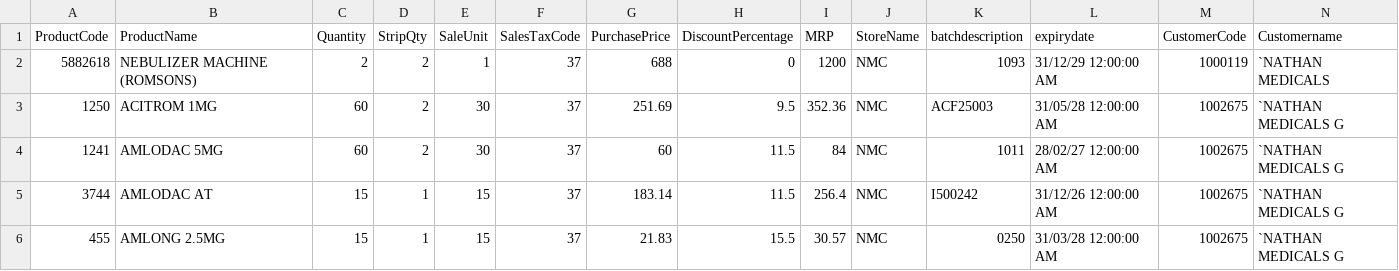
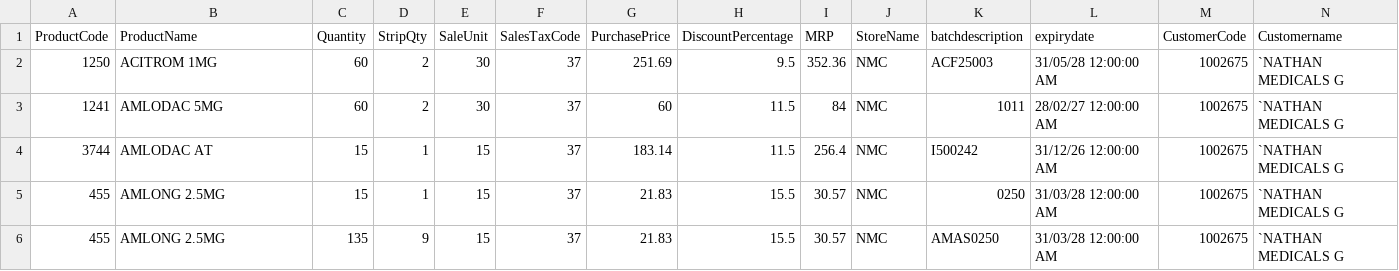
Before and after one commit to JanaPonnusamy/BillexportWEb, a CSV file: uploads/BillData.csv, drawn as a sheet; only a part is shown; the shorter side is filled out with more unchanged rows; rows hold the shown columns only; the diff names each change by its address in the sheet, - before the commit and + after, or states it on an @@ line.

Commit message:
Auto-update BillData.csv - 2025-09-11 14:36:19

```diff
--- a/uploads/BillData.csv
+++ b/uploads/BillData.csv
-row 2: 5882618 | NEBULIZER MACHINE (ROMSONS) | 2 | 2 | 1 | 37 | 688 | 0 | 1200 | NMC | 1093 | 31/12/29 12:00:00 AM | 1000119 | `NATHAN MEDICALS
```
